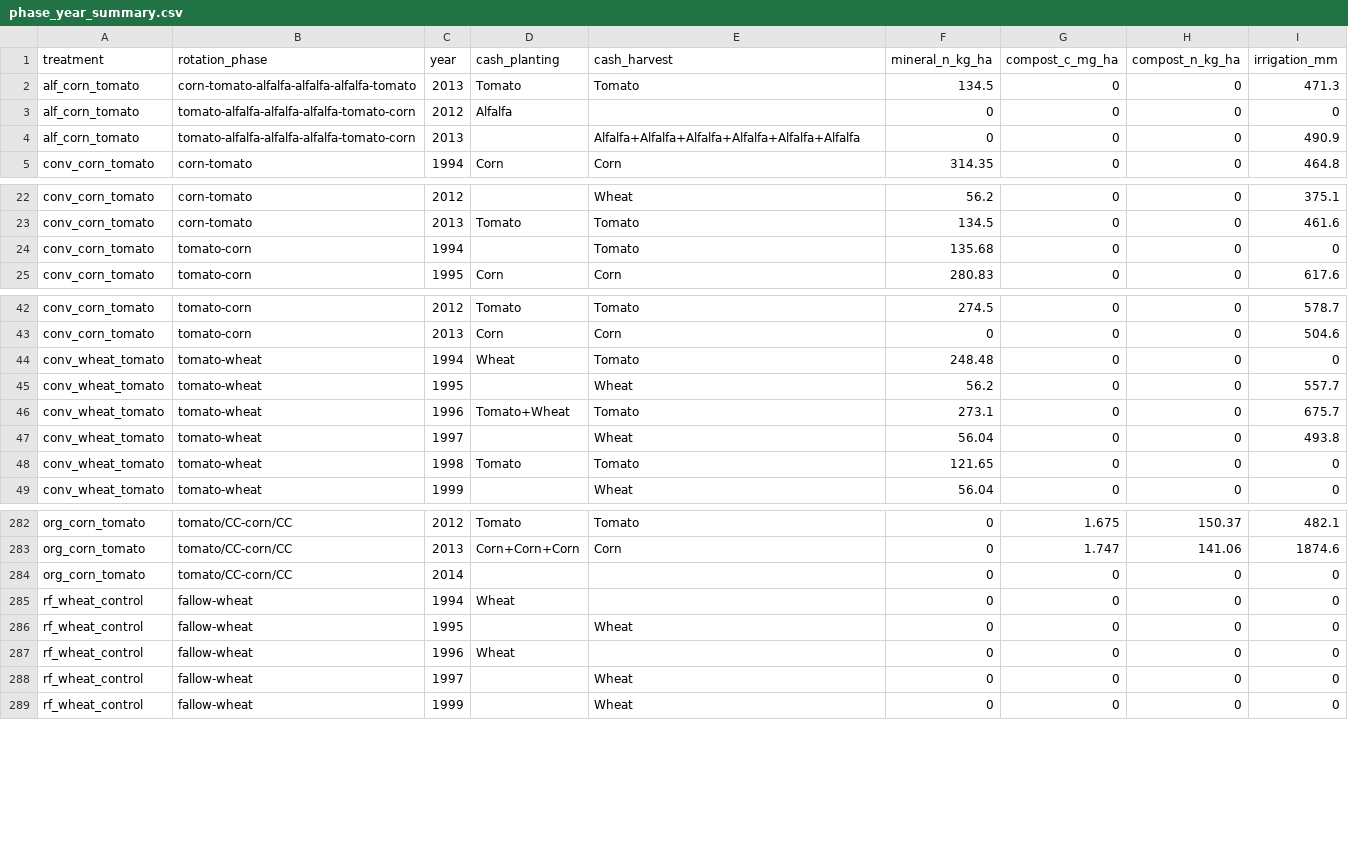
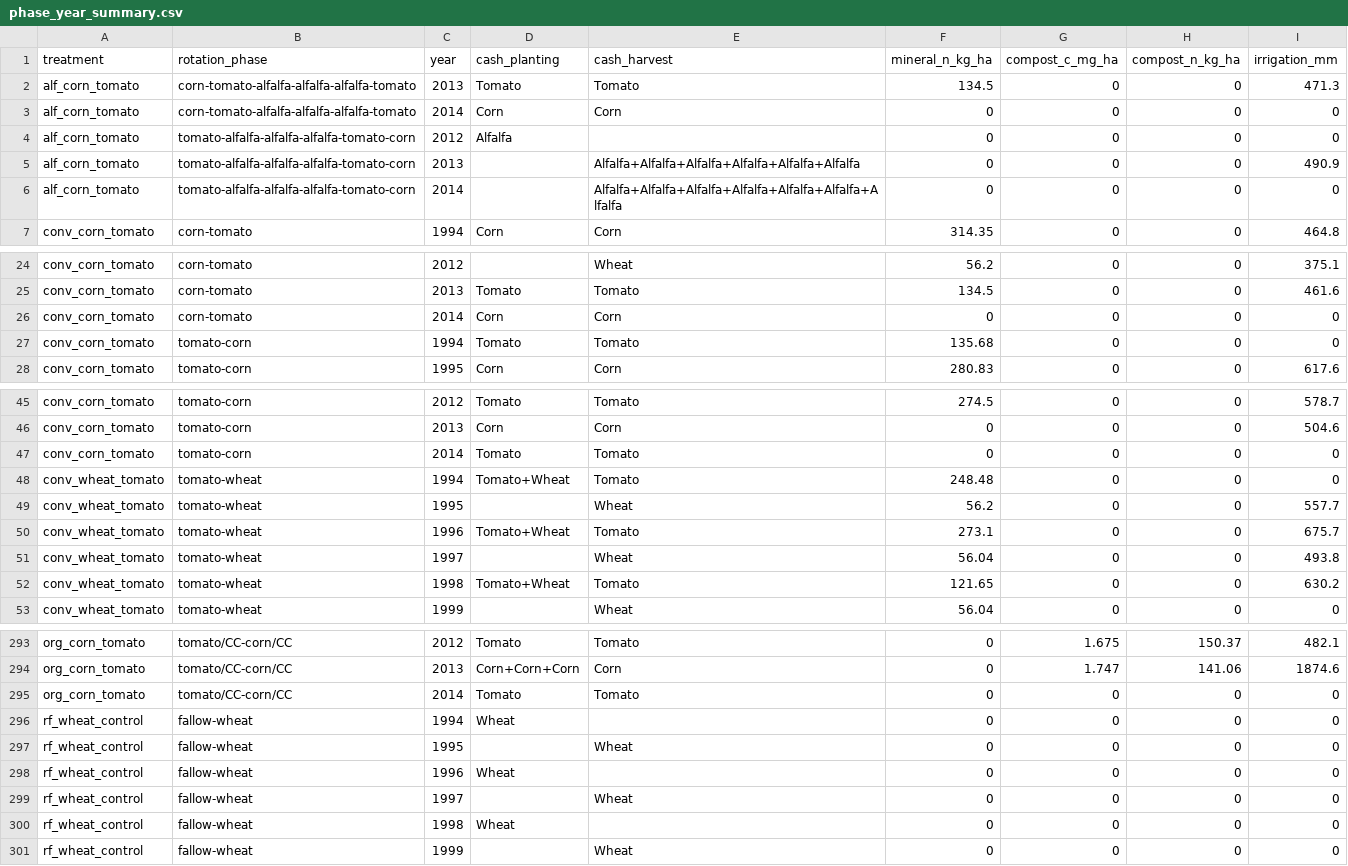
Before and after one commit to ccmmf/calibration, a CSV file: runs/russell_ranch/events_treatments/phase_year_summary.csv, drawn as a sheet; only a part is shown, gaps mark what is left out; the diff covers the shown part only.

Commit message:
Fill missing events
Signed-off-by: Aritra Dey <adey01027@gmail.com>

```diff
--- a/runs/russell_ranch/events_treatments/phase_year_summary.csv
+++ b/runs/russell_ranch/events_treatments/phase_year_summary.csv
@@ -2,4 +2,6 @@
 "alf_corn_tomato","corn-tomato-alfalfa-alfalfa-alfalfa-tomato","2013","Tomato","Tomato",134.5,0,0,471.3
+"alf_corn_tomato","corn-tomato-alfalfa-alfalfa-alfalfa-tomato","2014","Corn","Corn",0,0,0,0
 "alf_corn_tomato","tomato-alfalfa-alfalfa-alfalfa-tomato-corn","2012","Alfalfa","",0,0,0,0
 "alf_corn_tomato","tomato-alfalfa-alfalfa-alfalfa-tomato-corn","2013","","Alfalfa+Alfalfa+Alfalfa+Alfalfa+Alfalfa+Alfalfa",0,0,0,490.9
+"alf_corn_tomato","tomato-alfalfa-alfalfa-alfalfa-tomato-corn","2014","","Alfalfa+Alfalfa+Alfalfa+Alfalfa+Alfalfa+Alfalfa+Alfalfa",0,0,0,0
 "conv_corn_tomato","corn-tomato","1994","Corn","Corn",314.35,0,0,464.8
@@ -23,3 +25,4 @@
 "conv_corn_tomato","corn-tomato","2013","Tomato","Tomato",134.5,0,0,461.6
-"conv_corn_tomato","tomato-corn","1994","","Tomato",135.68,0,0,0
+"conv_corn_tomato","corn-tomato","2014","Corn","Corn",0,0,0,0
+"conv_corn_tomato","tomato-corn","1994","Tomato","Tomato",135.68,0,0,0
 "conv_corn_tomato","tomato-corn","1995","Corn","Corn",280.83,0,0,617.6
@@ -43,3 +46,4 @@
 "conv_corn_tomato","tomato-corn","2013","Corn","Corn",0,0,0,504.6
-"conv_wheat_tomato","tomato-wheat","1994","Wheat","Tomato",248.48,0,0,0
+"conv_corn_tomato","tomato-corn","2014","Tomato","Tomato",0,0,0,0
+"conv_wheat_tomato","tomato-wheat","1994","Tomato+Wheat","Tomato",248.48,0,0,0
 "conv_wheat_tomato","tomato-wheat","1995","","Wheat",56.2,0,0,557.7
@@ -47,3 +51,3 @@
 "conv_wheat_tomato","tomato-wheat","1997","","Wheat",56.04,0,0,493.8
-"conv_wheat_tomato","tomato-wheat","1998","Tomato","Tomato",121.65,0,0,0
+"conv_wheat_tomato","tomato-wheat","1998","Tomato+Wheat","Tomato",121.65,0,0,630.2
 "conv_wheat_tomato","tomato-wheat","1999","","Wheat",56.04,0,0,0
@@ -283,3 +294,3 @@
 "org_corn_tomato","tomato/CC-corn/CC","2013","Corn+Corn+Corn","Corn",0,1.747,141.06,1874.6
-"org_corn_tomato","tomato/CC-corn/CC","2014","","",0,0,0,0
+"org_corn_tomato","tomato/CC-corn/CC","2014","Tomato","Tomato",0,0,0,0
 "rf_wheat_control","fallow-wheat","1994","Wheat","",0,0,0,0
@@ -288,2 +299,3 @@
 "rf_wheat_control","fallow-wheat","1997","","Wheat",0,0,0,0
+"rf_wheat_control","fallow-wheat","1998","Wheat","",0,0,0,0
 "rf_wheat_control","fallow-wheat","1999","","Wheat",0,0,0,0
```
Also changed, not shown: 12 added rows and 28 edited cells elsewhere in this file, 24 other files.
